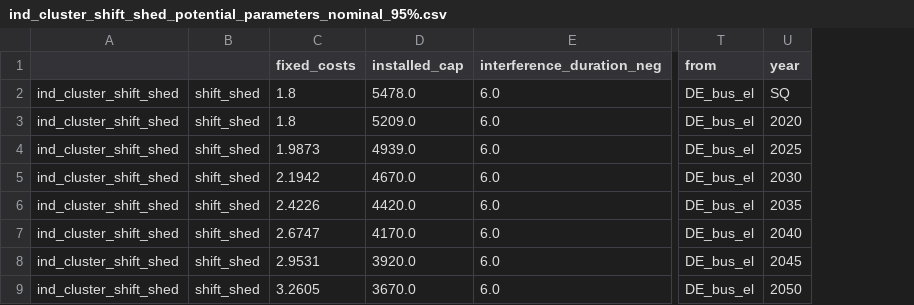
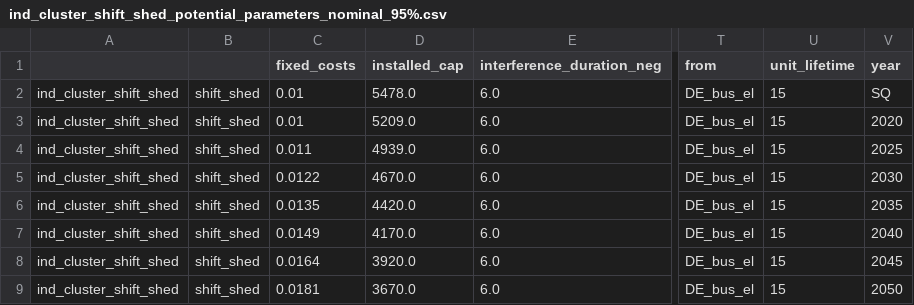
Before and after one commit to pommes-public/pommesdata, a CSV file: raw_data_input/demand/ind_cluster_shift_shed_potential_parameters_nominal_95%.csv, drawn as a sheet; only a part is shown, gaps mark what is left out; the diff names each change by its address in the sheet, - before the commit and + after, or states it on an @@ line.

```diff
--- a/raw_data_input/demand/ind_cluster_shift_shed_potential_parameters_nominal_95%.csv
+++ b/raw_data_input/demand/ind_cluster_shift_shed_potential_parameters_nominal_95%.csv
+column U (unit_lifetime), rows 2-9: all 15
-C2:C3 (fixed_costs): 1.8
+C2:C3 (fixed_costs): 0.01
-C4 (fixed_costs): 1.9873
+C4 (fixed_costs): 0.011
-C5 (fixed_costs): 2.1942
+C5 (fixed_costs): 0.0122
-C6 (fixed_costs): 2.4226
+C6 (fixed_costs): 0.0135
-C7 (fixed_costs): 2.6747
+C7 (fixed_costs): 0.0149
-C8 (fixed_costs): 2.9531
+C8 (fixed_costs): 0.0164
-C9 (fixed_costs): 3.2605
+C9 (fixed_costs): 0.0181
```
Also changed, not shown: raw_data_input/demand/hoho_cluster_shift_shed_potential_parameters_nominal_5%.csv, raw_data_input/demand/ind_cluster_shed_only_potential_parameters_nominal_5%.csv, 18 other files.
